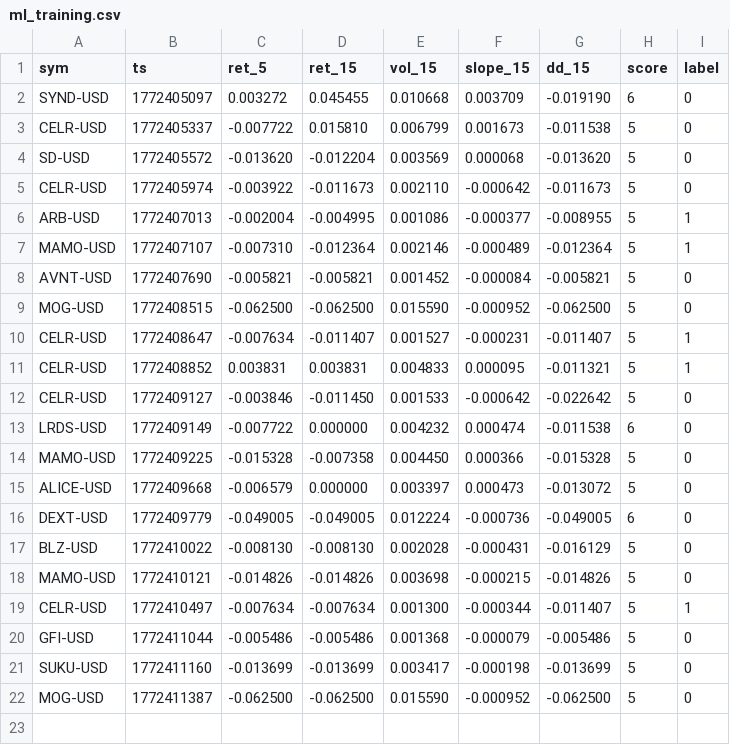
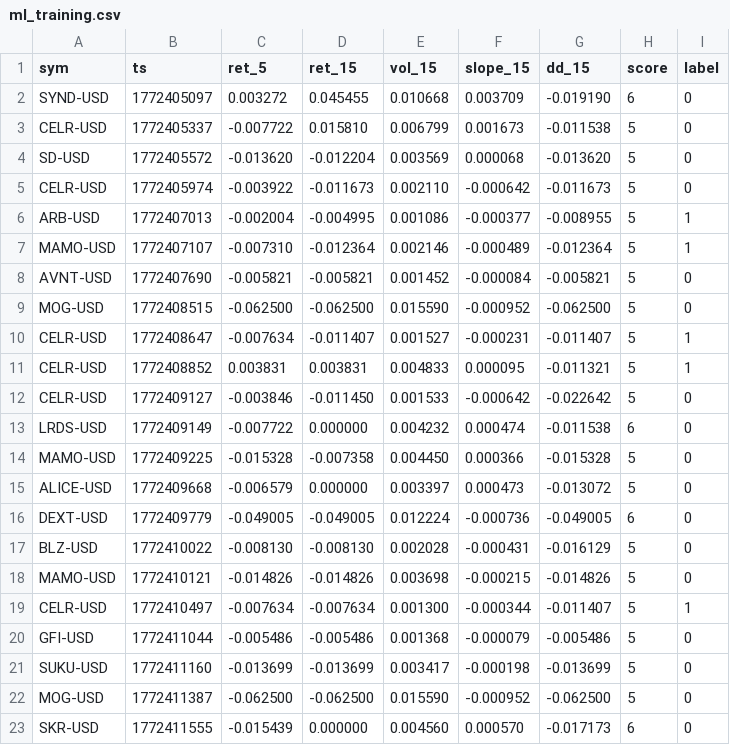
Before and after one commit to joshuadobbs056-ctrl/coin-sniper-data, a CSV file: ml_training.csv, drawn as a sheet.

Commit message:
update ml_training.csv

```diff
--- a/ml_training.csv
+++ b/ml_training.csv
@@ -22 +22,2 @@ SUKU-USD,1772411160,-0.013699,-0.013699,0.003417,-0.000198,-0.013699,5,0
 MOG-USD,1772411387,-0.062500,-0.062500,0.015590,-0.000952,-0.062500,5,0
+SKR-USD,1772411555,-0.015439,0.000000,0.004560,0.000570,-0.017173,6,0
```
